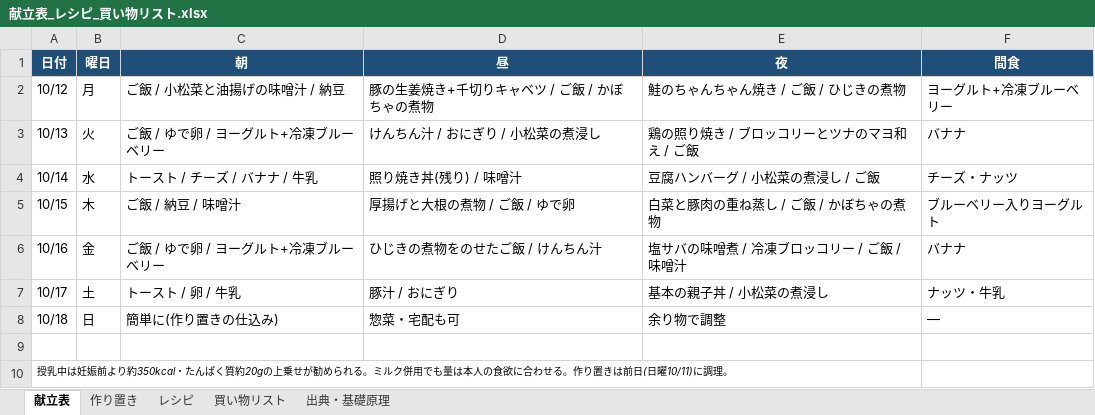
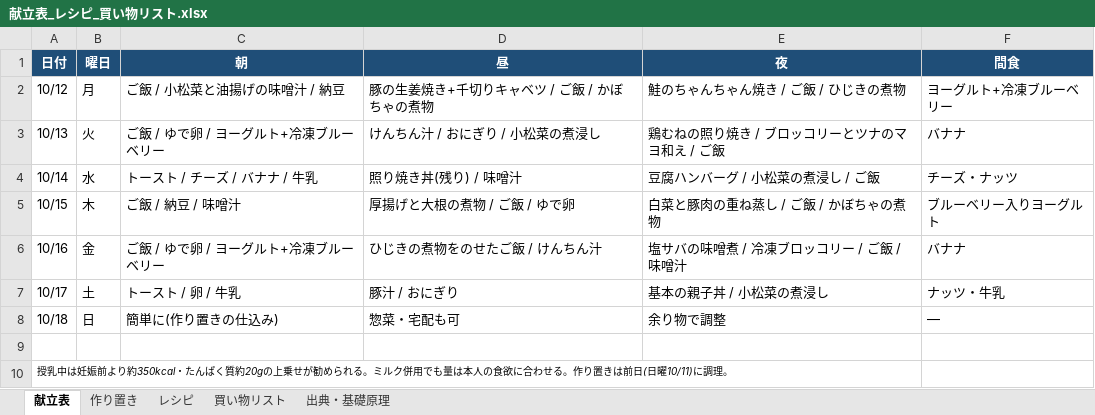
Before and after one commit to suzu27bayg3-design/aaa, an Excel workbook: 献立表_レシピ_買い物リスト.xlsx, sheet 献立表, drawn as a sheet; values as stored, in another font and other column widths than the file's, no borders; the diff names each change by its address in the sheet, - before the commit and + after, or states it on an @@ line.

```diff
--- a/献立表_レシピ_買い物リスト.xlsx (sheet 献立表)
+++ b/献立表_レシピ_買い物リスト.xlsx (sheet 献立表)
-E3 (夜): 鶏の照り焼き / ブロッコリーとツナのマヨ和え / ご飯
+E3 (夜): 鶏むねの照り焼き / ブロッコリーとツナのマヨ和え / ご飯
```
Also changed, not shown: sheet 買い物リスト, sheet レシピ.
